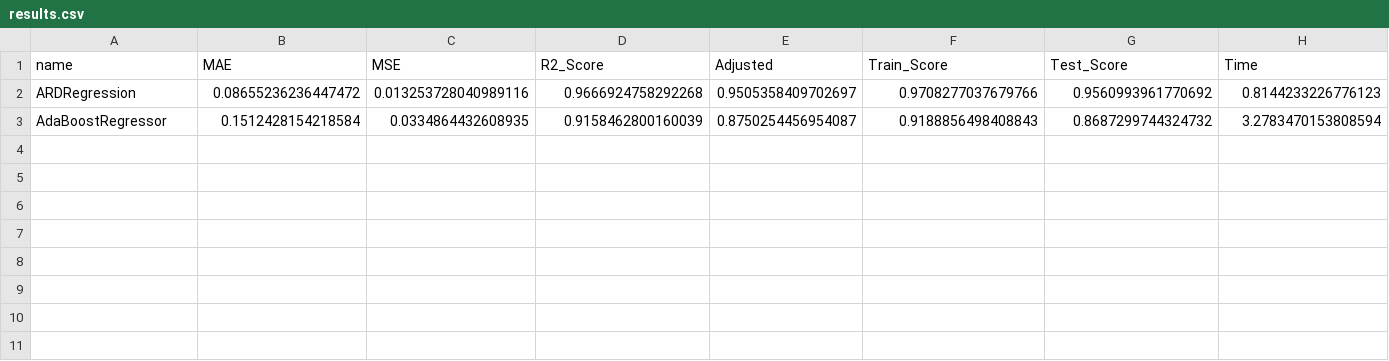
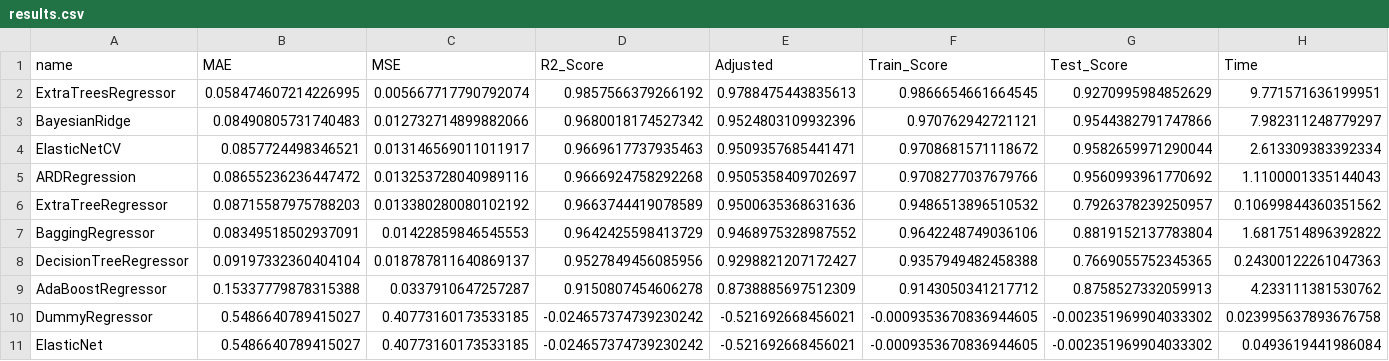
Before and after one commit to Sami606713/health_impact_analysis, a CSV file: reports/results.csv, drawn as a sheet.

```diff
--- a/reports/results.csv
+++ b/reports/results.csv
@@ -1,3 +1,11 @@
 name,MAE,MSE,R2_Score,Adjusted,Train_Score,Test_Score,Time
-ARDRegression,0.08655236236447472,0.013253728040989116,0.9666924758292268,0.9505358409702697,0.9708277037679766,0.9560993961770692,0.8144233226776123
-AdaBoostRegressor,0.1512428154218584,0.0334864432608935,0.9158462800160039,0.8750254456954087,0.9188856498408843,0.8687299744324732,3.2783470153808594
+ExtraTreesRegressor,0.058474607214226995,0.005667717790792074,0.9857566379266192,0.9788475443835613,0.9866654661664545,0.9270995984852629,9.771571636199951
+BayesianRidge,0.08490805731740483,0.012732714899882066,0.9680018174527342,0.9524803109932396,0.970762942721121,0.9544382791747866,7.982311248779297
+ElasticNetCV,0.0857724498346521,0.013146569011011917,0.9669617737935463,0.9509357685441471,0.9708681571118672,0.9582659971290044,2.613309383392334
+ARDRegression,0.08655236236447472,0.013253728040989116,0.9666924758292268,0.9505358409702697,0.9708277037679766,0.9560993961770692,1.1100001335144043
+ExtraTreeRegressor,0.08715587975788203,0.013380280080102192,0.9663744419078589,0.9500635368631636,0.9486513896510532,0.7926378239250957,0.10699844360351562
+BaggingRegressor,0.08349518502937091,0.01422859846545553,0.9642425598413729,0.9468975328987552,0.9642248749036106,0.8819152137783804,1.6817514896392822
+DecisionTreeRegressor,0.09197332360404104,0.018787811640869137,0.9527849456085956,0.9298821207172427,0.9357949482458388,0.7669055752345365,0.24300122261047363
+AdaBoostRegressor,0.15337779878315388,0.0337910647257287,0.9150807454606278,0.8738885697512309,0.9143050341217712,0.8758527332059913,4.233111381530762
+DummyRegressor,0.5486640789415027,0.40773160173533185,-0.024657374739230242,-0.521692668456021,-0.0009353670836944605,-0.002351969904033302,0.023995637893676758
+ElasticNet,0.5486640789415027,0.40773160173533185,-0.024657374739230242,-0.521692668456021,-0.0009353670836944605,-0.002351969904033302,0.0493619441986084
```
Also changed, not shown: 5 other files.
